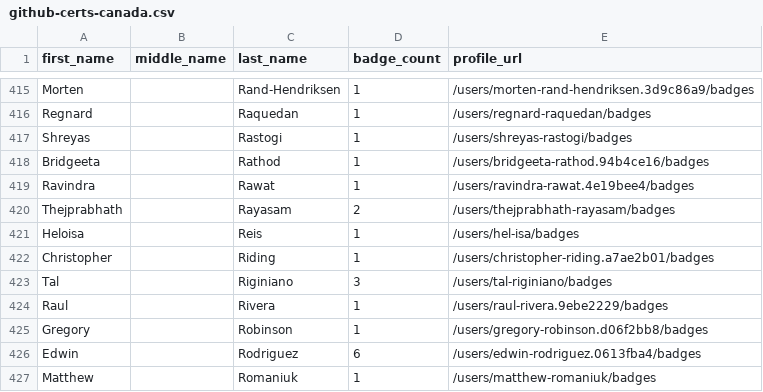
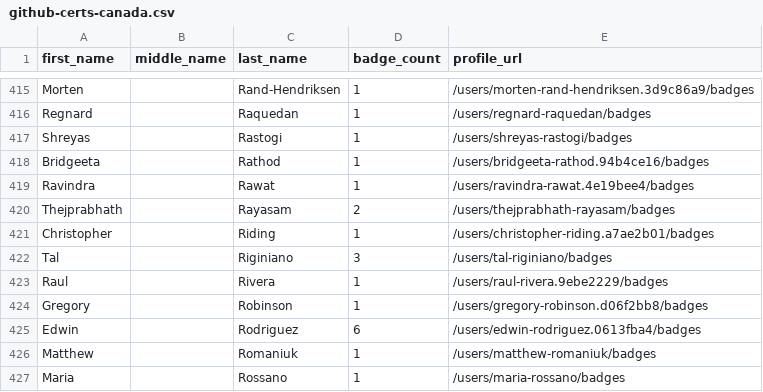
Before and after one commit to DennisThie/github-certification-ranking, a CSV file: datasource/github-certs-canada.csv, drawn as a sheet; only a part is shown, gaps mark what is left out; the shorter side is filled out with more unchanged rows.

```diff
--- a/datasource/github-certs-canada.csv
+++ b/datasource/github-certs-canada.csv
@@ -420,3 +420,2 @@ Ravindra,,Rawat,1,/users/ravindra-rawat.4e19bee4/badges
 Thejprabhath,,Rayasam,2,/users/thejprabhath-rayasam/badges
-Heloisa,,Reis,1,/users/hel-isa/badges
 Christopher,,Riding,1,/users/christopher-riding.a7ae2b01/badges
```
Also changed, not shown: datasource/github-certs-brazil.csv, datasource/github-certs-costa-rica.csv, 22 other files.
